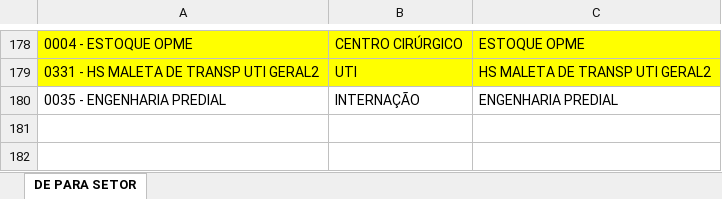
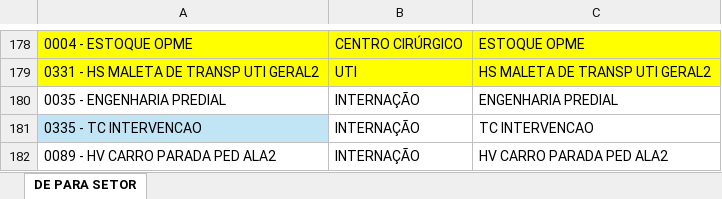
Before and after one commit to alelimarj/projetos_alelimarj, an Excel workbook: DE PARA SETOR.xlsx, sheet DE PARA SETOR, drawn as a sheet; only a part is shown, gaps mark what is left out; values as stored, in another font and other column widths than the file's, no borders; the diff names each change by its address in the sheet, - before the commit and + after, or states it on an @@ line.

Commit message:
Add files via upload

```diff
--- a/DE PARA SETOR.xlsx (sheet DE PARA SETOR)
+++ b/DE PARA SETOR.xlsx (sheet DE PARA SETOR)
+row 181: 0335 - TC INTERVENCAO | INTERNAÇÃO | TC INTERVENCAO
+row 182: 0089 - HV CARRO PARADA PED ALA2 | INTERNAÇÃO | HV CARRO PARADA PED ALA2
```
